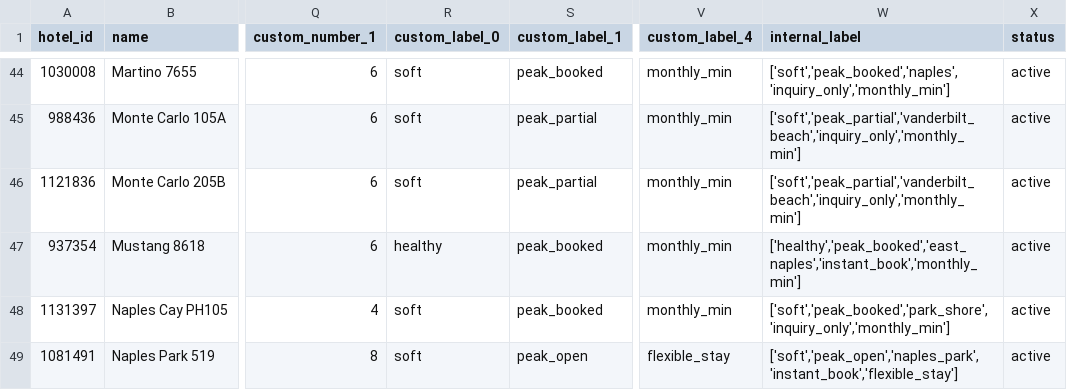
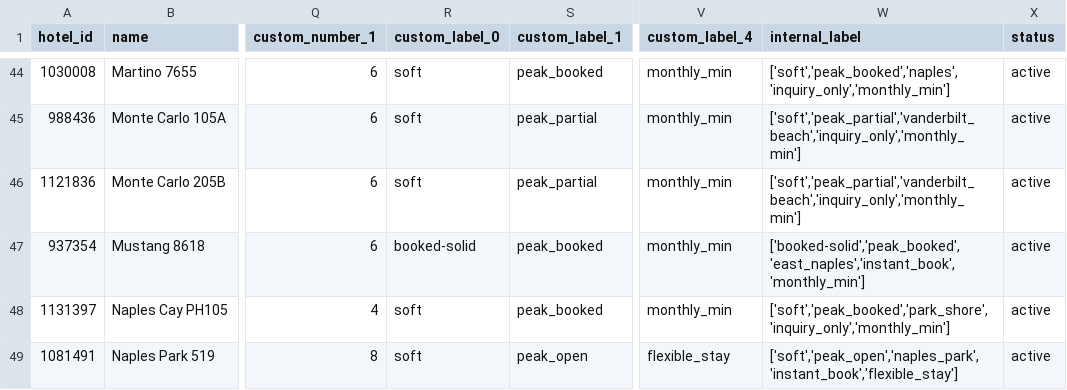
Before and after one commit to sjponsler41/nvpr-meta-feed, a CSV file: feed.csv, drawn as a sheet; only a part is shown, gaps mark what is left out; the diff names each change by its address in the sheet, - before the commit and + after, or states it on an @@ line.

Commit message:
Update feed 2026-09-12T13:41Z

```diff
--- a/feed.csv
+++ b/feed.csv
-R47 (custom_label_0): healthy
+R47 (custom_label_0): booked-solid
-W47 (internal_label): ['healthy','peak_booked','east_naples','instant_book','monthly_min']
+W47 (internal_label): ['booked-solid','peak_booked','east_naples','instant_book','monthly_min']
```
